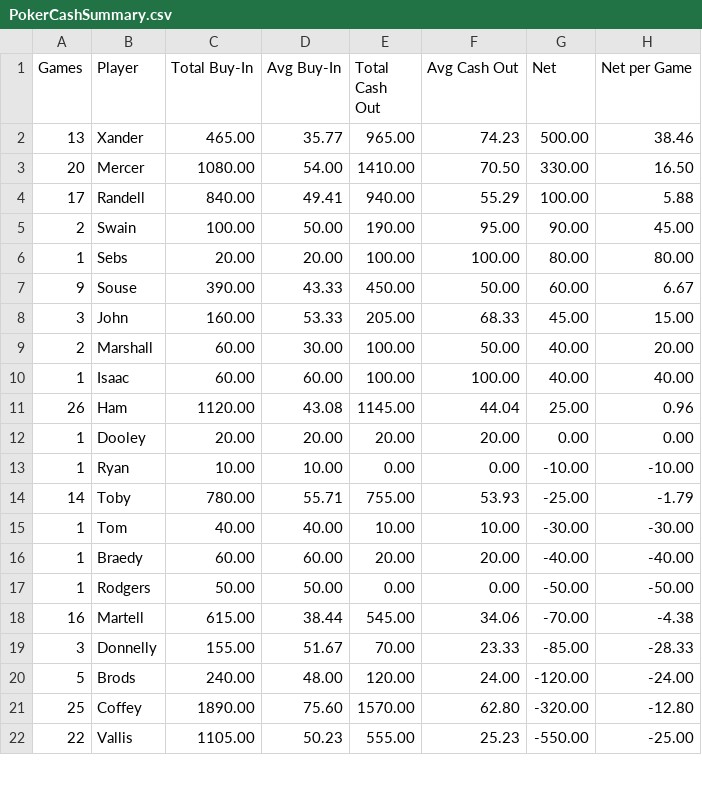
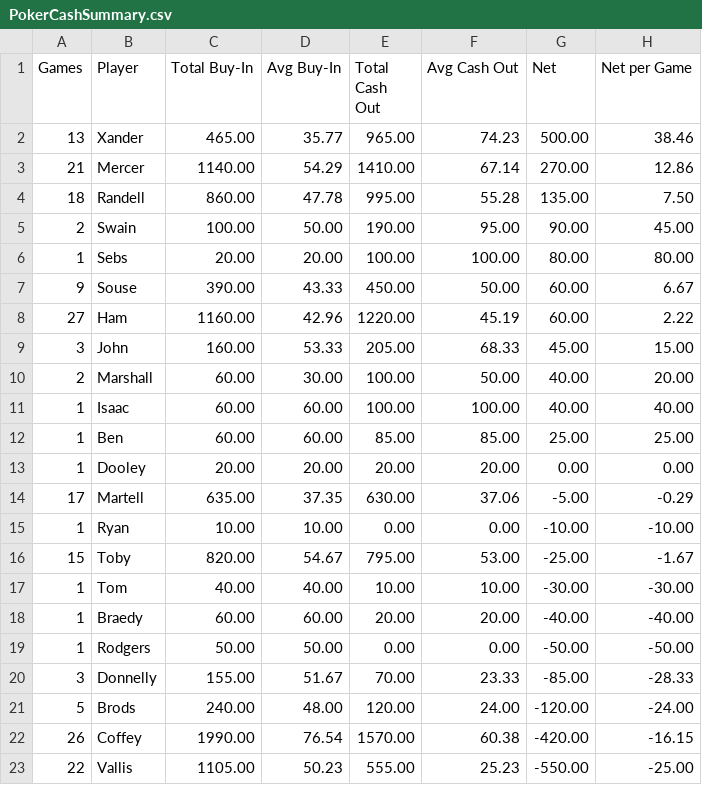
Before and after one commit to zcoffey7/poker-dashboard, a CSV file: stats/PokerCashSummary.csv, drawn as a sheet; only a part is shown; the diff covers the shown part only.

```diff
--- a/stats/PokerCashSummary.csv
+++ b/stats/PokerCashSummary.csv
@@ -2,4 +2,4 @@ Games,Player,Total Buy-In,Avg Buy-In,Total Cash Out,Avg Cash Out,Net,Net per Gam
 13,Xander,465.00,35.77,965.00,74.23,500.00,38.46
-20,Mercer,1080.00,54.00,1410.00,70.50,330.00,16.50
-17,Randell,840.00,49.41,940.00,55.29,100.00,5.88
+21,Mercer,1140.00,54.29,1410.00,67.14,270.00,12.86
+18,Randell,860.00,47.78,995.00,55.28,135.00,7.50
 2,Swain,100.00,50.00,190.00,95.00,90.00,45.00
@@ -7,2 +7,3 @@ Games,Player,Total Buy-In,Avg Buy-In,Total Cash Out,Avg Cash Out,Net,Net per Gam
 9,Souse,390.00,43.33,450.00,50.00,60.00,6.67
+27,Ham,1160.00,42.96,1220.00,45.19,60.00,2.22
 3,John,160.00,53.33,205.00,68.33,45.00,15.00
@@ -10,6 +11,7 @@ Games,Player,Total Buy-In,Avg Buy-In,Total Cash Out,Avg Cash Out,Net,Net per Gam
 1,Isaac,60.00,60.00,100.00,100.00,40.00,40.00
-26,Ham,1120.00,43.08,1145.00,44.04,25.00,0.96
+1,Ben,60.00,60.00,85.00,85.00,25.00,25.00
 1,Dooley,20.00,20.00,20.00,20.00,0.00,0.00
+17,Martell,635.00,37.35,630.00,37.06,-5.00,-0.29
 1,Ryan,10.00,10.00,0.00,0.00,-10.00,-10.00
-14,Toby,780.00,55.71,755.00,53.93,-25.00,-1.79
+15,Toby,820.00,54.67,795.00,53.00,-25.00,-1.67
 1,Tom,40.00,40.00,10.00,10.00,-30.00,-30.00
@@ -17,6 +19,5 @@ Games,Player,Total Buy-In,Avg Buy-In,Total Cash Out,Avg Cash Out,Net,Net per Gam
 1,Rodgers,50.00,50.00,0.00,0.00,-50.00,-50.00
-16,Martell,615.00,38.44,545.00,34.06,-70.00,-4.38
 3,Donnelly,155.00,51.67,70.00,23.33,-85.00,-28.33
 5,Brods,240.00,48.00,120.00,24.00,-120.00,-24.00
-25,Coffey,1890.00,75.60,1570.00,62.80,-320.00,-12.80
+26,Coffey,1990.00,76.54,1570.00,60.38,-420.00,-16.15
 22,Vallis,1105.00,50.23,555.00,25.23,-550.00,-25.00
```
Also changed, not shown: 3 edited cells elsewhere in this file, stats/PokerSummary.csv, stats/PokerTournamentSummary.csv, 1 other file.
